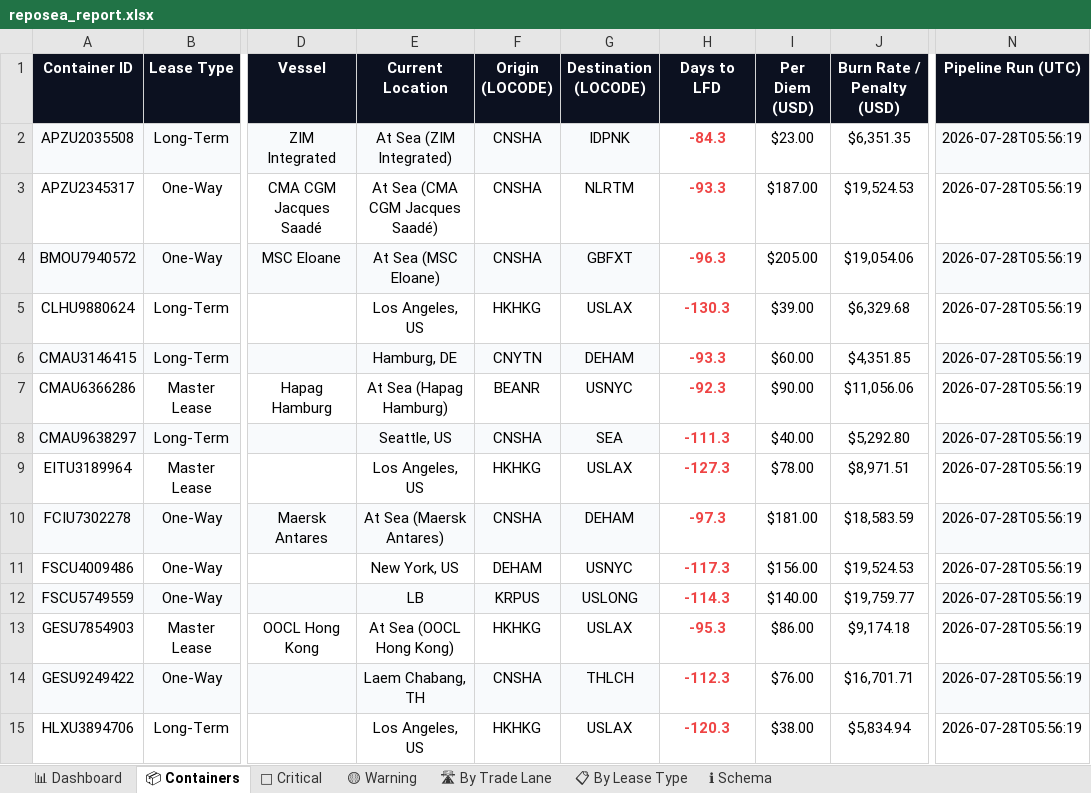
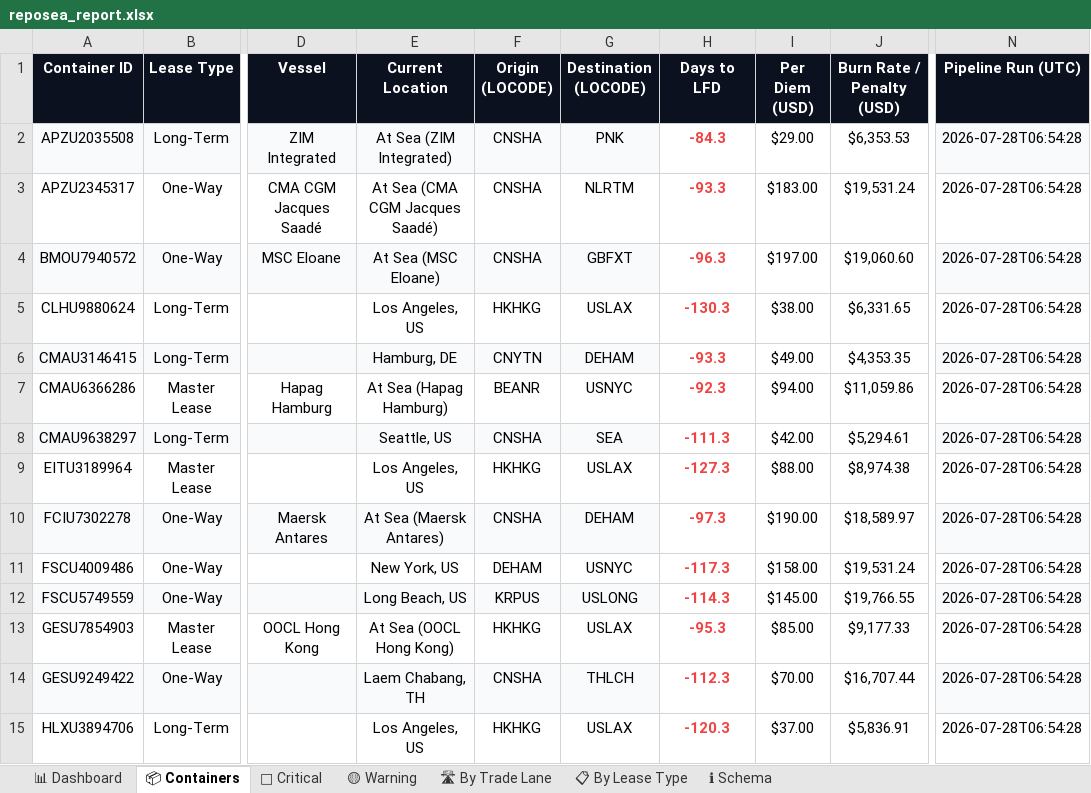
Before and after one commit to rahulmistry18/-Reposea_container_optimizer, an Excel workbook: data/exports/reposea_report.xlsx, sheet 📦 Containers, drawn as a sheet; only a part is shown, gaps mark what is left out; values as stored, in another font and other column widths than the file's, no borders; table styles not drawn; the diff covers the shown part only; the diff names each change by its address in the sheet, - before the commit and + after, or states it on an @@ line.

Commit message:
chore(data): pipeline run 2026-07-27T22:54:29Z [skip ci]

```diff
--- a/data/exports/reposea_report.xlsx (sheet 📦 Containers)
+++ b/data/exports/reposea_report.xlsx (sheet 📦 Containers)
-G2 (Destination (LOCODE)): IDPNK
+G2 (Destination (LOCODE)): PNK
-I2 (Per Diem (USD)): $23.00
+I2 (Per Diem (USD)): $29.00
-J2 (Burn Rate / Penalty (USD)): $6,351.35
+J2 (Burn Rate / Penalty (USD)): $6,353.53
-N2:N15 (Pipeline Run (UTC)): 2026-07-28T05:56:19
+N2:N15 (Pipeline Run (UTC)): 2026-07-28T06:54:28
-I3 (Per Diem (USD)): $187.00
+I3 (Per Diem (USD)): $183.00
-J3 (Burn Rate / Penalty (USD)): $19,524.53
+J3 (Burn Rate / Penalty (USD)): $19,531.24
-I4 (Per Diem (USD)): $205.00
+I4 (Per Diem (USD)): $197.00
-J4 (Burn Rate / Penalty (USD)): $19,054.06
+J4 (Burn Rate / Penalty (USD)): $19,060.60
-I5 (Per Diem (USD)): $39.00
+I5 (Per Diem (USD)): $38.00
-J5 (Burn Rate / Penalty (USD)): $6,329.68
+J5 (Burn Rate / Penalty (USD)): $6,331.65
-I6 (Per Diem (USD)): $60.00
+I6 (Per Diem (USD)): $49.00
-J6 (Burn Rate / Penalty (USD)): $4,351.85
+J6 (Burn Rate / Penalty (USD)): $4,353.35
-I7 (Per Diem (USD)): $90.00
+I7 (Per Diem (USD)): $94.00
-J7 (Burn Rate / Penalty (USD)): $11,056.06
+J7 (Burn Rate / Penalty (USD)): $11,059.86
-I8 (Per Diem (USD)): $40.00
+I8 (Per Diem (USD)): $42.00
-J8 (Burn Rate / Penalty (USD)): $5,292.80
+J8 (Burn Rate / Penalty (USD)): $5,294.61
-I9 (Per Diem (USD)): $78.00
+I9 (Per Diem (USD)): $88.00
-J9 (Burn Rate / Penalty (USD)): $8,971.51
+J9 (Burn Rate / Penalty (USD)): $8,974.38
-I10 (Per Diem (USD)): $181.00
+I10 (Per Diem (USD)): $190.00
-J10 (Burn Rate / Penalty (USD)): $18,583.59
+J10 (Burn Rate / Penalty (USD)): $18,589.97
-I11 (Per Diem (USD)): $156.00
+I11 (Per Diem (USD)): $158.00
-J11 (Burn Rate / Penalty (USD)): $19,524.53
+J11 (Burn Rate / Penalty (USD)): $19,531.24
-E12 (Current Location): LB
+E12 (Current Location): Long Beach, US
-I12 (Per Diem (USD)): $140.00
+I12 (Per Diem (USD)): $145.00
-J12 (Burn Rate / Penalty (USD)): $19,759.77
+J12 (Burn Rate / Penalty (USD)): $19,766.55
-I13 (Per Diem (USD)): $86.00
+I13 (Per Diem (USD)): $85.00
-J13 (Burn Rate / Penalty (USD)): $9,174.18
+J13 (Burn Rate / Penalty (USD)): $9,177.33
-I14 (Per Diem (USD)): $76.00
+I14 (Per Diem (USD)): $70.00
-J14 (Burn Rate / Penalty (USD)): $16,701.71
+J14 (Burn Rate / Penalty (USD)): $16,707.44
-I15 (Per Diem (USD)): $38.00
+I15 (Per Diem (USD)): $37.00
-J15 (Burn Rate / Penalty (USD)): $5,834.94
+J15 (Burn Rate / Penalty (USD)): $5,836.91
```
Also changed, not shown: 4 added rows, 4 removed rows, 59 edited cells and cell formats elsewhere in this sheet, sheet 🔴 Critical, sheet 🛣 By Trade Lane, sheet 📊 Dashboard, sheet 📋 By Lease Type, 7 other files.
